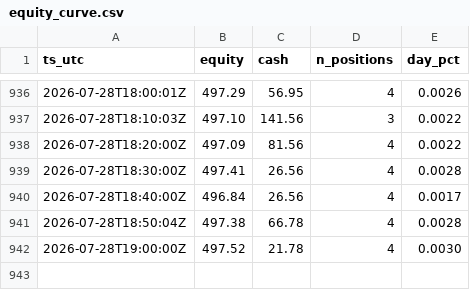
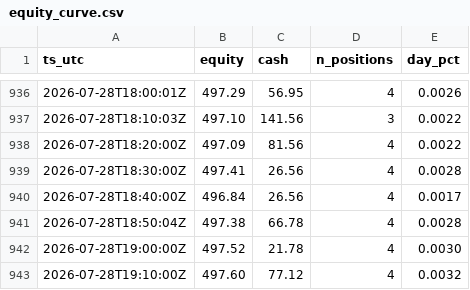
Before and after one commit to JonDipilato/ai-trading-battle, a CSV file: data/scalper/equity_curve.csv, drawn as a sheet; only a part is shown, gaps mark what is left out.

```diff
--- a/data/scalper/equity_curve.csv
+++ b/data/scalper/equity_curve.csv
@@ -942 +942,2 @@ ts_utc,equity,cash,n_positions,day_pct
 2026-07-28T19:00:00Z,497.52,21.78,4,0.0030
+2026-07-28T19:10:00Z,497.60,77.12,4,0.0032
```
Also changed, not shown: data/scalper/ledger.csv.
